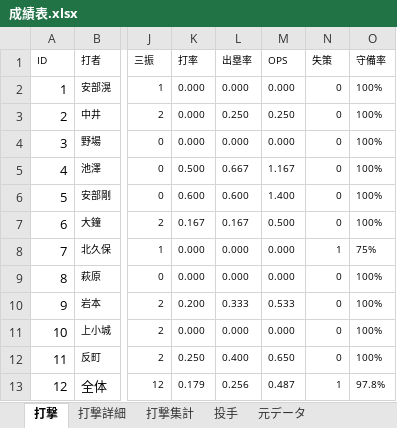
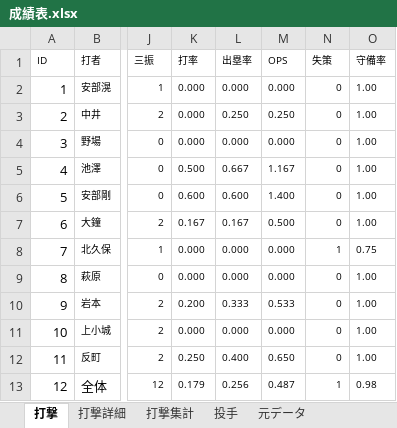
Before and after one commit to beta-zelkova/25, an Excel workbook: 成績表.xlsx, sheet 打撃, drawn as a sheet; only a part is shown, gaps mark what is left out; values as stored, in another font and other column widths than the file's, no borders; the diff names each change by its address in the sheet, - before the commit and + after, or states it on an @@ line.

```diff
--- a/成績表.xlsx (sheet 打撃)
+++ b/成績表.xlsx (sheet 打撃)
-O2:O7 (守備率): 100%
+O2:O7 (守備率): 1.00
-O8 (守備率): 75%
+O8 (守備率): 0.75
-O9:O12 (守備率): 100%
+O9:O12 (守備率): 1.00
-O13 (守備率): 97.8%
+O13 (守備率): 0.98
```
Also changed, not shown: sheet 打撃詳細, 3 other files.
